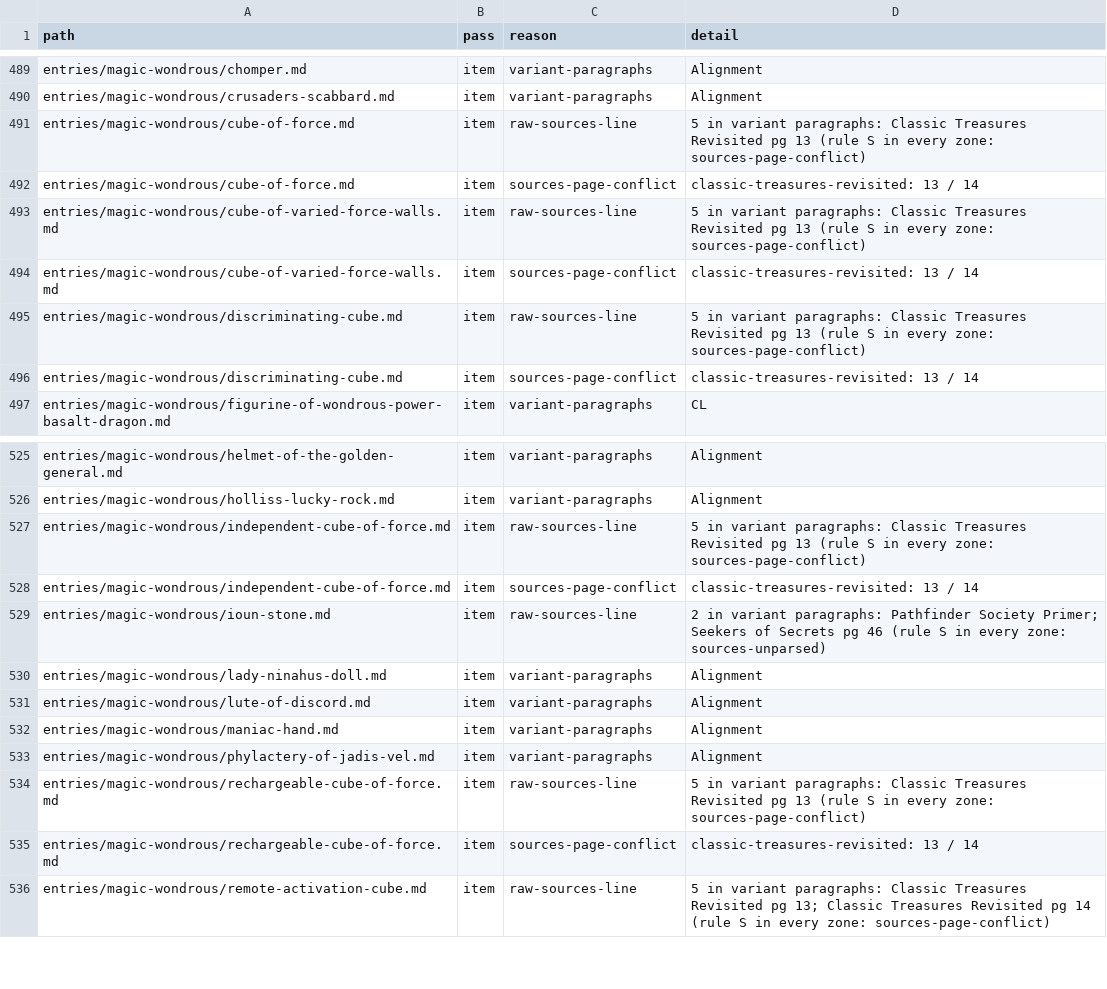
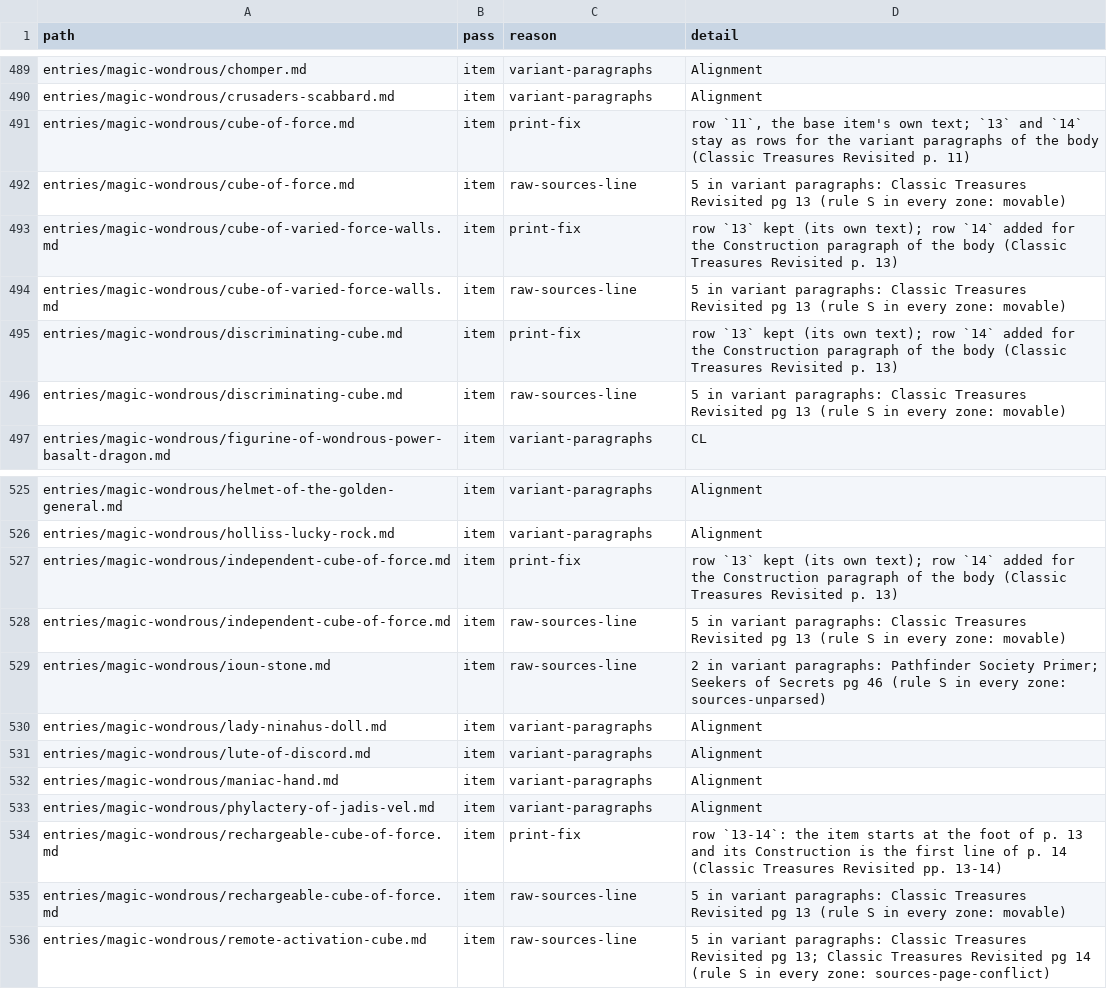
Before and after one commit to phynics/cast-iron-data, a TSV file: scripts/stat-blocks-review-166.tsv, drawn as a sheet; only a part is shown, gaps mark what is left out.

```diff
--- a/scripts/stat-blocks-review-166.tsv
+++ b/scripts/stat-blocks-review-166.tsv
@@ -490,8 +490,8 @@ entries/magic-wondrous/chomper.md	item	variant-paragraphs	Alignment
 entries/magic-wondrous/crusaders-scabbard.md	item	variant-paragraphs	Alignment
-entries/magic-wondrous/cube-of-force.md	item	raw-sources-line	5 in variant paragraphs: Classic Treasures Revisited pg 13 (rule S in every zone: sources-page-conflict)
-entries/magic-wondrous/cube-of-force.md	item	sources-page-conflict	classic-treasures-revisited: 13 / 14
-entries/magic-wondrous/cube-of-varied-force-walls.md	item	raw-sources-line	5 in variant paragraphs: Classic Treasures Revisited pg 13 (rule S in every zone: sources-page-conflict)
-entries/magic-wondrous/cube-of-varied-force-walls.md	item	sources-page-conflict	classic-treasures-revisited: 13 / 14
-entries/magic-wondrous/discriminating-cube.md	item	raw-sources-line	5 in variant paragraphs: Classic Treasures Revisited pg 13 (rule S in every zone: sources-page-conflict)
-entries/magic-wondrous/discriminating-cube.md	item	sources-page-conflict	classic-treasures-revisited: 13 / 14
+entries/magic-wondrous/cube-of-force.md	item	print-fix	row `11`, the base item's own text; `13` and `14` stay as rows for the variant paragraphs of the body (Classic Treasures Revisited p. 11)
+entries/magic-wondrous/cube-of-force.md	item	raw-sources-line	5 in variant paragraphs: Classic Treasures Revisited pg 13 (rule S in every zone: movable)
+entries/magic-wondrous/cube-of-varied-force-walls.md	item	print-fix	row `13` kept (its own text); row `14` added for the Construction paragraph of the body (Classic Treasures Revisited p. 13)
+entries/magic-wondrous/cube-of-varied-force-walls.md	item	raw-sources-line	5 in variant paragraphs: Classic Treasures Revisited pg 13 (rule S in every zone: movable)
+entries/magic-wondrous/discriminating-cube.md	item	print-fix	row `13` kept (its own text); row `14` added for the Construction paragraph of the body (Classic Treasures Revisited p. 13)
+entries/magic-wondrous/discriminating-cube.md	item	raw-sources-line	5 in variant paragraphs: Classic Treasures Revisited pg 13 (rule S in every zone: movable)
 entries/magic-wondrous/figurine-of-wondrous-power-basalt-dragon.md	item	variant-paragraphs	CL
@@ -526,4 +526,4 @@ entries/magic-wondrous/helmet-of-the-golden-general.md	item	variant-paragraphs	A
 entries/magic-wondrous/holliss-lucky-rock.md	item	variant-paragraphs	Alignment
-entries/magic-wondrous/independent-cube-of-force.md	item	raw-sources-line	5 in variant paragraphs: Classic Treasures Revisited pg 13 (rule S in every zone: sources-page-conflict)
-entries/magic-wondrous/independent-cube-of-force.md	item	sources-page-conflict	classic-treasures-revisited: 13 / 14
+entries/magic-wondrous/independent-cube-of-force.md	item	print-fix	row `13` kept (its own text); row `14` added for the Construction paragraph of the body (Classic Treasures Revisited p. 13)
+entries/magic-wondrous/independent-cube-of-force.md	item	raw-sources-line	5 in variant paragraphs: Classic Treasures Revisited pg 13 (rule S in every zone: movable)
 entries/magic-wondrous/ioun-stone.md	item	raw-sources-line	2 in variant paragraphs: Pathfinder Society Primer; Seekers of Secrets pg 46 (rule S in every zone: sources-unparsed)
@@ -533,4 +533,4 @@ entries/magic-wondrous/maniac-hand.md	item	variant-paragraphs	Alignment
 entries/magic-wondrous/phylactery-of-jadis-vel.md	item	variant-paragraphs	Alignment
-entries/magic-wondrous/rechargeable-cube-of-force.md	item	raw-sources-line	5 in variant paragraphs: Classic Treasures Revisited pg 13 (rule S in every zone: sources-page-conflict)
-entries/magic-wondrous/rechargeable-cube-of-force.md	item	sources-page-conflict	classic-treasures-revisited: 13 / 14
+entries/magic-wondrous/rechargeable-cube-of-force.md	item	print-fix	row `13-14`: the item starts at the foot of p. 13 and its Construction is the first line of p. 14 (Classic Treasures Revisited pp. 13-14)
+entries/magic-wondrous/rechargeable-cube-of-force.md	item	raw-sources-line	5 in variant paragraphs: Classic Treasures Revisited pg 13 (rule S in every zone: movable)
 entries/magic-wondrous/remote-activation-cube.md	item	raw-sources-line	5 in variant paragraphs: Classic Treasures Revisited pg 13; Classic Treasures Revisited pg 14 (rule S in every zone: sources-page-conflict)
```
Also changed, not shown: 6 other files.
